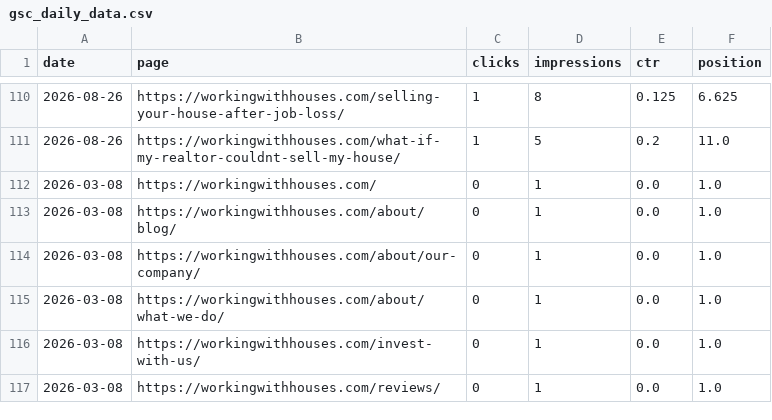
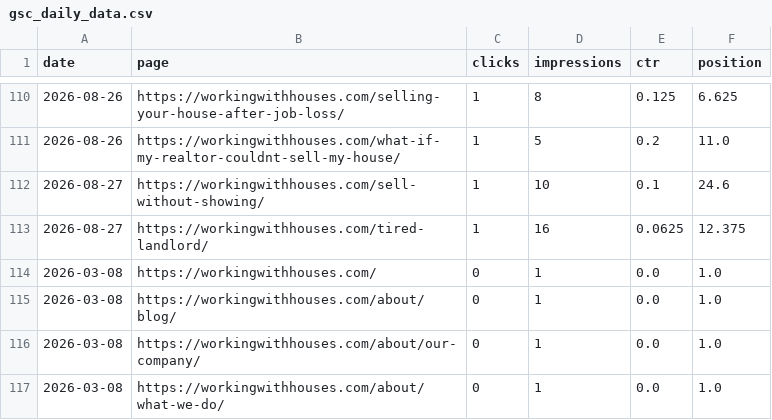
Before and after one commit to figlesias7/GSC-Tracker, a CSV file: data/gsc_daily_data.csv, drawn as a sheet; only a part is shown, gaps mark what is left out; the shorter side is filled out with more unchanged rows; the diff covers the shown part only; the diff names each change by its address in the sheet, - before the commit and + after, or states it on an @@ line.

```diff
--- a/data/gsc_daily_data.csv
+++ b/data/gsc_daily_data.csv
+row 112: 2026-08-27 | https://workingwithhouses.com/sell-without-showing/ | 1 | 10 | 0.1 | 24.6
+row 113: 2026-08-27 | https://workingwithhouses.com/tired-landlord/ | 1 | 16 | 0.0625 | 12.375
```
Also changed, not shown: 27 added rows elsewhere in this file, 1 other file.
